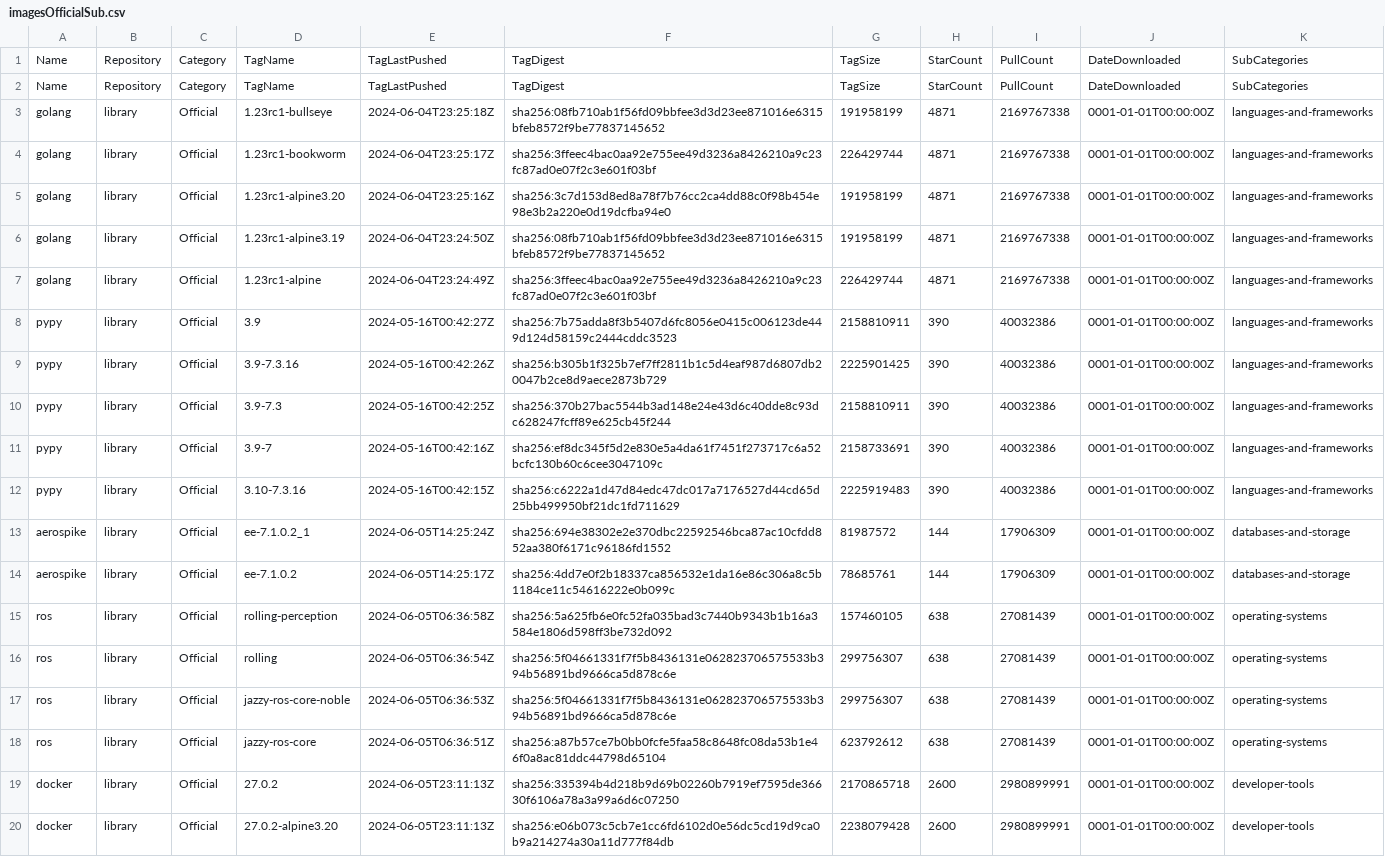
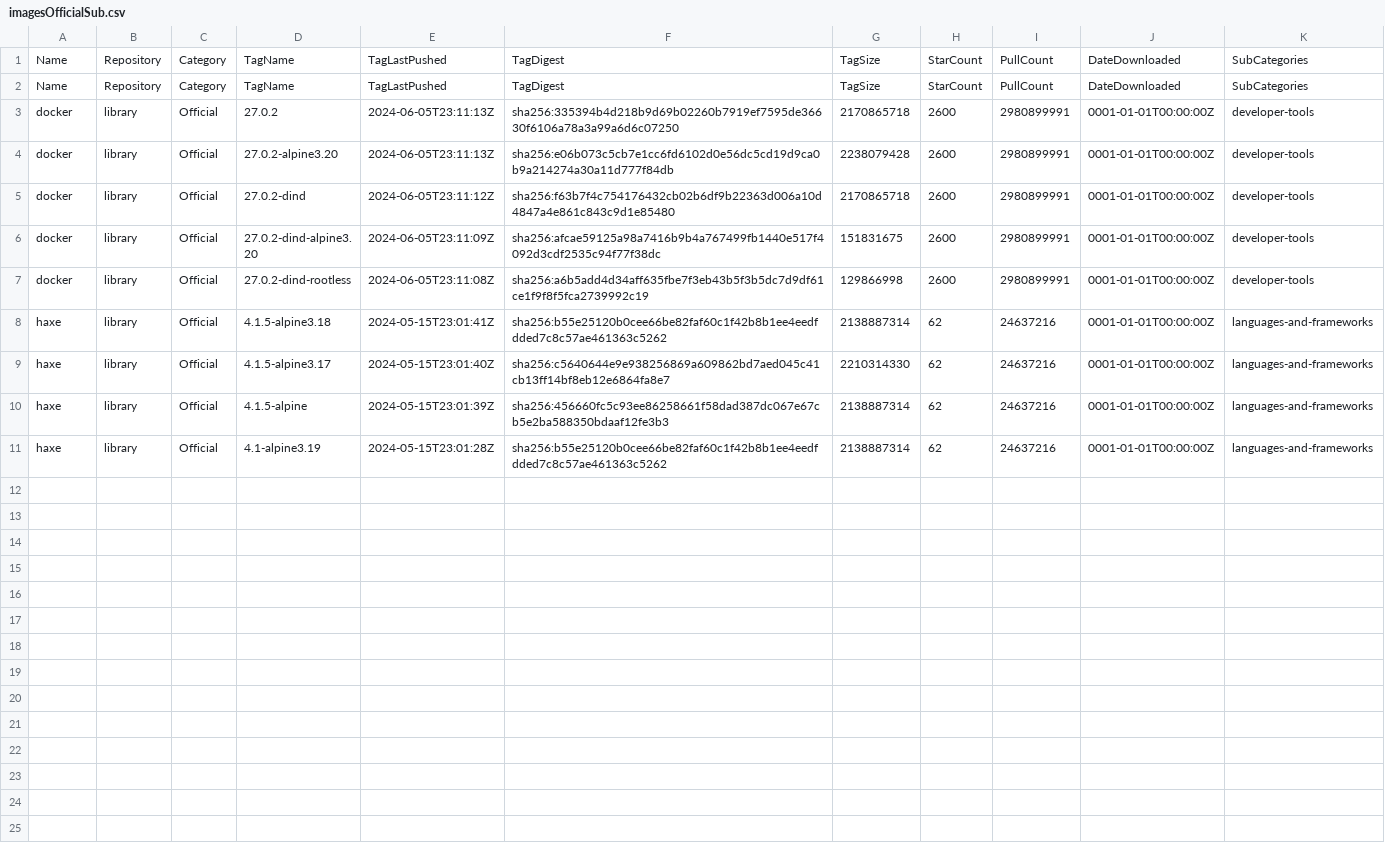
Before and after one commit to leyrem/thesis_crawler, a CSV file: imagesOfficialSub.csv, drawn as a sheet; only a part is shown; the shorter side is filled out with more unchanged rows; the diff names each change by its address in the sheet, - before the commit and + after, or states it on an @@ line.

```diff
--- a/imagesOfficialSub.csv
+++ b/imagesOfficialSub.csv
-row 3: golang | library | Official | 1.23rc1-bullseye | 2024-06-04T23:25:18Z | sha256:08fb710ab1f56fd09bbfee3d3d23ee871016e6315bfeb8572f9be77837145652 | 191958199 | 4871 | 2169767338 | 0001-01-01T00:00:00Z | languages-and-frameworks
-row 4: golang | library | Official | 1.23rc1-bookworm | 2024-06-04T23:25:17Z | sha256:3ffeec4bac0aa92e755ee49d3236a8426210a9c23fc87ad0e07f2c3e601f03bf | 226429744 | 4871 | 2169767338 | 0001-01-01T00:00:00Z | languages-and-frameworks
-row 5: golang | library | Official | 1.23rc1-alpine3.20 | 2024-06-04T23:25:16Z | sha256:3c7d153d8ed8a78f7b76cc2ca4dd88c0f98b454e98e3b2a220e0d19dcfba94e0 | 191958199 | 4871 | 2169767338 | 0001-01-01T00:00:00Z | languages-and-frameworks
-row 6: golang | library | Official | 1.23rc1-alpine3.19 | 2024-06-04T23:24:50Z | sha256:08fb710ab1f56fd09bbfee3d3d23ee871016e6315bfeb8572f9be77837145652 | 191958199 | 4871 | 2169767338 | 0001-01-01T00:00:00Z | languages-and-frameworks
-row 7: golang | library | Official | 1.23rc1-alpine | 2024-06-04T23:24:49Z | sha256:3ffeec4bac0aa92e755ee49d3236a8426210a9c23fc87ad0e07f2c3e601f03bf | 226429744 | 4871 | 2169767338 | 0001-01-01T00:00:00Z | languages-and-frameworks
-row 8: pypy | library | Official | 3.9 | 2024-05-16T00:42:27Z | sha256:7b75adda8f3b5407d6fc8056e0415c006123de449d124d58159c2444cddc3523 | 2158810911 | 390 | 40032386 | 0001-01-01T00:00:00Z | languages-and-frameworks
-row 9: pypy | library | Official | 3.9-7.3.16 | 2024-05-16T00:42:26Z | sha256:b305b1f325b7ef7ff2811b1c5d4eaf987d6807db20047b2ce8d9aece2873b729 | 2225901425 | 390 | 40032386 | 0001-01-01T00:00:00Z | languages-and-frameworks
-row 10: pypy | library | Official | 3.9-7.3 | 2024-05-16T00:42:25Z | sha256:370b27bac5544b3ad148e24e43d6c40dde8c93dc628247fcff89e625cb45f244 | 2158810911 | 390 | 40032386 | 0001-01-01T00:00:00Z | languages-and-frameworks
-row 11: pypy | library | Official | 3.9-7 | 2024-05-16T00:42:16Z | sha256:ef8dc345f5d2e830e5a4da61f7451f273717c6a52bcfc130b60c6cee3047109c | 2158733691 | 390 | 40032386 | 0001-01-01T00:00:00Z | languages-and-frameworks
-row 12: pypy | library | Official | 3.10-7.3.16 | 2024-05-16T00:42:15Z | sha256:c6222a1d47d84edc47dc017a7176527d44cd65d25bb499950bf21dc1fd711629 | 2225919483 | 390 | 40032386 | 0001-01-01T00:00:00Z | languages-and-frameworks
-row 13: aerospike | library | Official | ee-7.1.0.2_1 | 2024-06-05T14:25:24Z | sha256:694e38302e2e370dbc22592546bca87ac10cfdd852aa380f6171c96186fd1552 | 81987572 | 144 | 17906309 | 0001-01-01T00:00:00Z | databases-and-storage
-row 14: aerospike | library | Official | ee-7.1.0.2 | 2024-06-05T14:25:17Z | sha256:4dd7e0f2b18337ca856532e1da16e86c306a8c5b1184ce11c54616222e0b099c | 78685761 | 144 | 17906309 | 0001-01-01T00:00:00Z | databases-and-storage
-row 15: ros | library | Official | rolling-perception | 2024-06-05T06:36:58Z | sha256:5a625fb6e0fc52fa035bad3c7440b9343b1b16a3584e1806d598ff3be732d092 | 157460105 | 638 | 27081439 | 0001-01-01T00:00:00Z | operating-systems
-row 16: ros | library | Official | rolling | 2024-06-05T06:36:54Z | sha256:5f04661331f7f5b8436131e062823706575533b394b56891bd9666ca5d878c6e | 299756307 | 638 | 27081439 | 0001-01-01T00:00:00Z | operating-systems
-row 17: ros | library | Official | jazzy-ros-core-noble | 2024-06-05T06:36:53Z | sha256:5f04661331f7f5b8436131e062823706575533b394b56891bd9666ca5d878c6e | 299756307 | 638 | 27081439 | 0001-01-01T00:00:00Z | operating-systems
-row 18: ros | library | Official | jazzy-ros-core | 2024-06-05T06:36:51Z | sha256:a87b57ce7b0bb0fcfe5faa58c8648fc08da53b1e46f0a8ac81ddc44798d65104 | 623792612 | 638 | 27081439 | 0001-01-01T00:00:00Z | operating-systems
```
